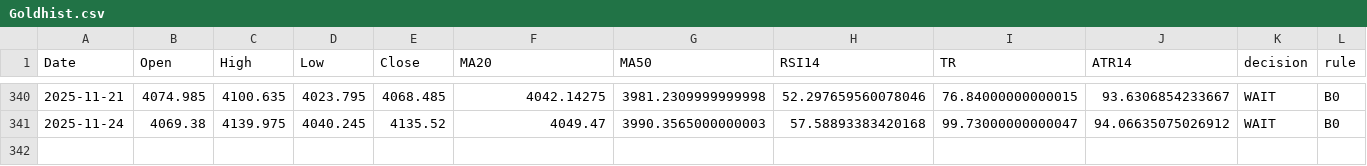
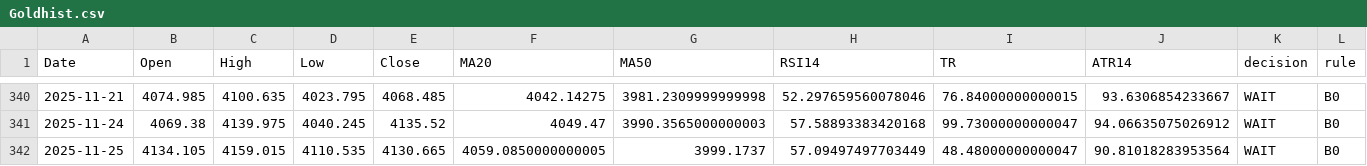
Before and after one commit to Hamidjourney/gold-decision, a CSV file: data/Goldhist.csv, drawn as a sheet; only a part is shown, gaps mark what is left out; rows hold the shown columns only; the diff names each change by its address in the sheet, - before the commit and + after, or states it on an @@ line.

```diff
--- a/data/Goldhist.csv
+++ b/data/Goldhist.csv
+row 342: 2025-11-25 | 4134.105 | 4159.015 | 4110.535 | 4130.665 | 4059.0850000000005 | 3999.1737 | 57.09497497703449 | 48.48000000000047 | 90.81018283953564 | WAIT | B0
```
Also changed, not shown: 1 other file.
